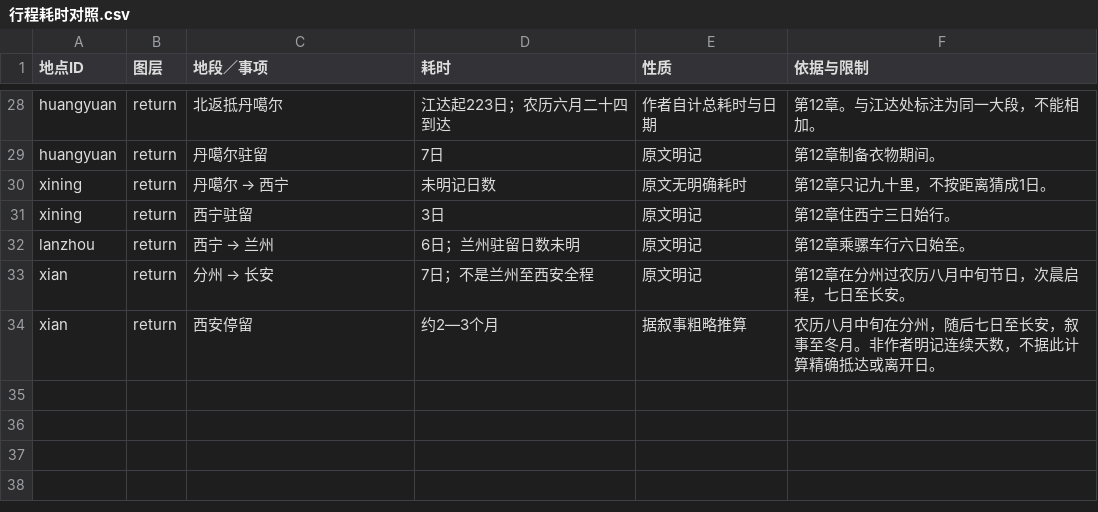
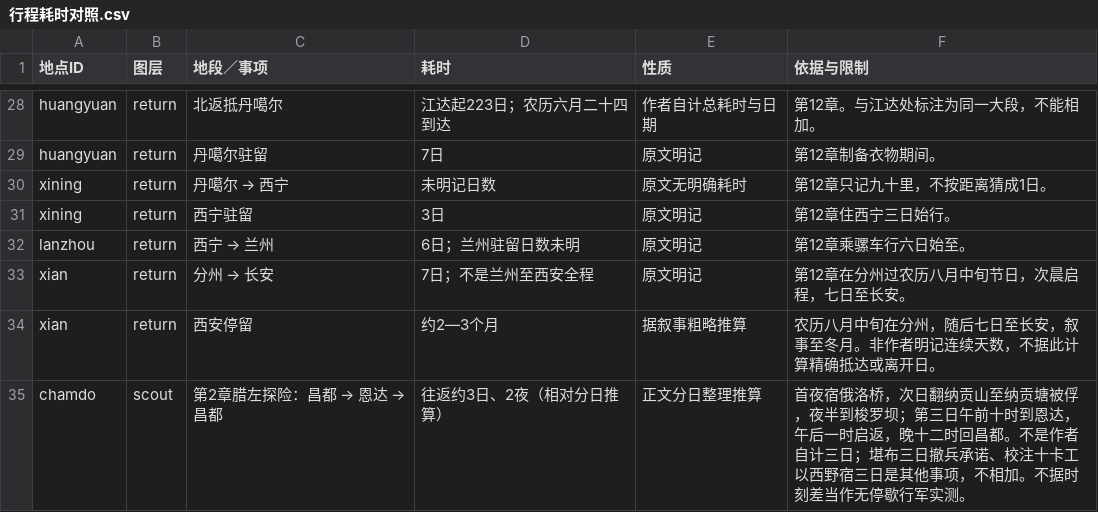
Before and after one commit to YukunSun/weread, a CSV file: qiuyechenmeng/行程耗时对照.csv, drawn as a sheet; only a part is shown, gaps mark what is left out.

```diff
--- a/qiuyechenmeng/行程耗时对照.csv
+++ b/qiuyechenmeng/行程耗时对照.csv
@@ -34 +34,2 @@ xian,return,分州 → 长安,7日；不是兰州至西安全程,原文明记,
 xian,return,西安停留,约2—3个月,据叙事粗略推算,农历八月中旬在分州，随后七日至长安，叙事至冬月。非作者明记连续天数，不据此计算精确抵达或离开日。
+chamdo,scout,第2章腊左探险：昌都 → 恩达 → 昌都,往返约3日、2夜（相对分日推算）,正文分日整理推算,首夜宿俄洛桥，次日翻纳贡山至纳贡塘被俘，夜半到梭罗坝；第三日午前十时到恩达，午后一时启返，晚十二时回昌都。不是作者自计三日；堪布三日撤兵承诺、校注十卡工以西野宿三日是其他事项，不相加。不据时刻差当作无停歇行军实测。
```
Also changed, not shown: qiuyechenmeng/地名对照与坐标.csv, qiuyechenmeng/小地名对照与坐标.csv, 27 other files.
